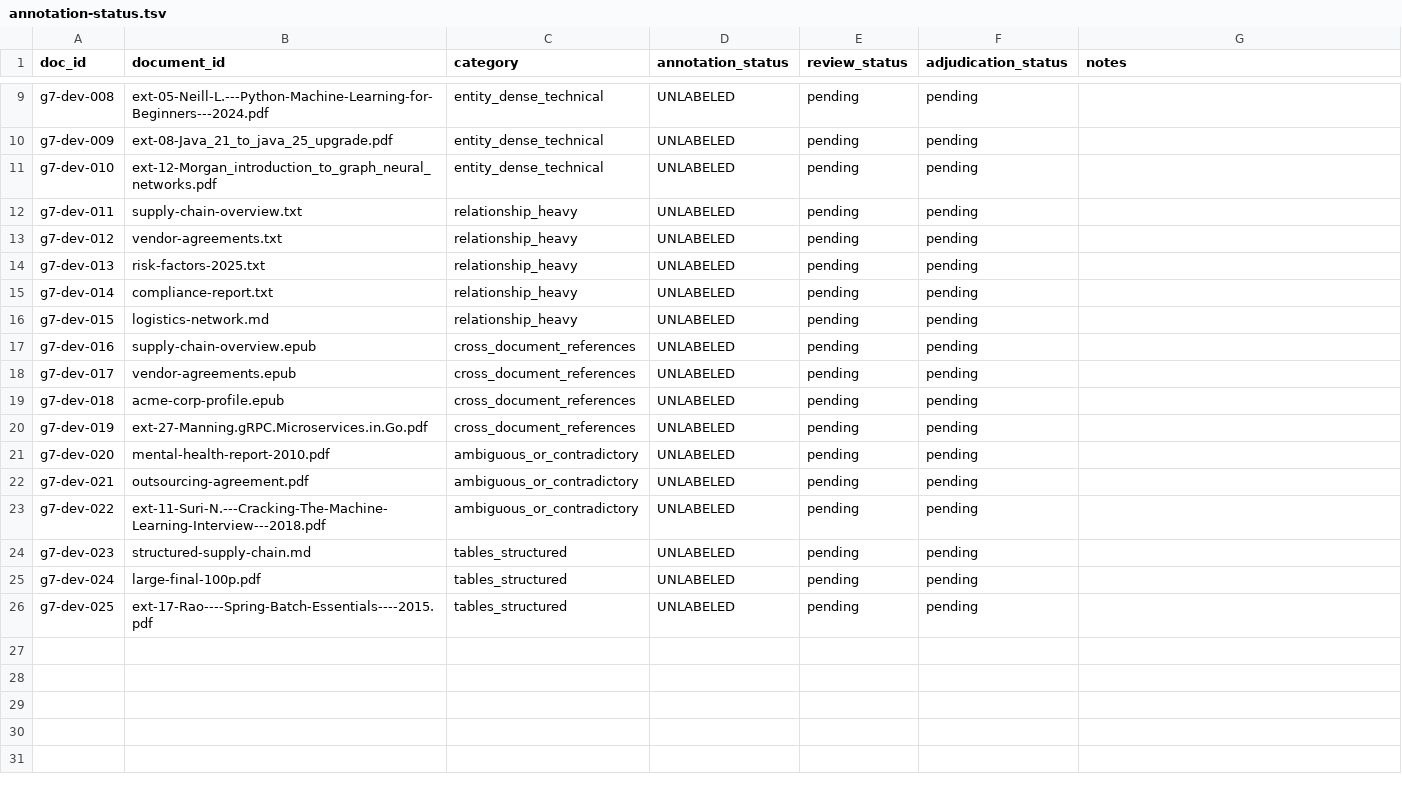
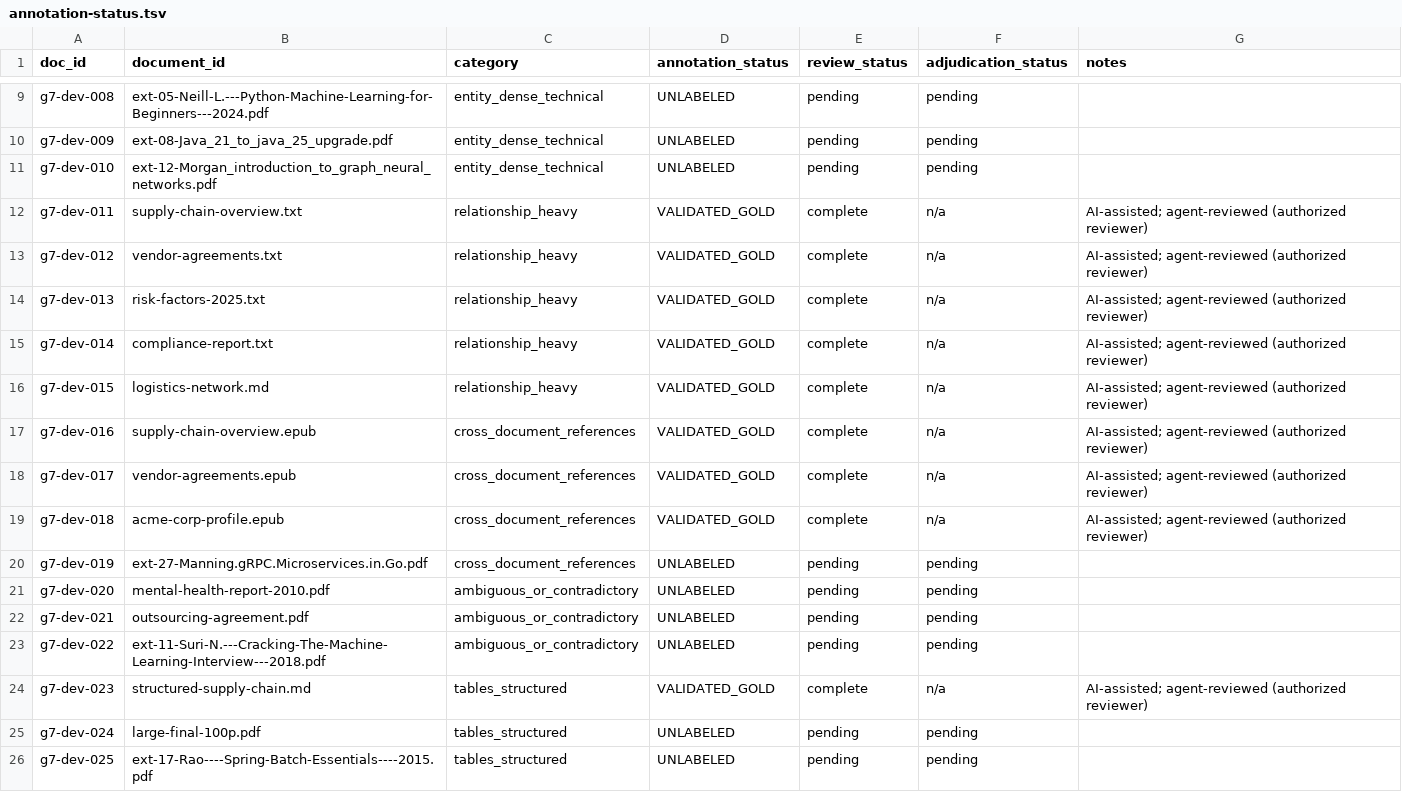
Before and after one commit to synanton/platform, a TSV file: evaluation/dev25/annotation-status.tsv, drawn as a sheet; only a part is shown, gaps mark what is left out.

```diff
--- a/evaluation/dev25/annotation-status.tsv
+++ b/evaluation/dev25/annotation-status.tsv
@@ -11,10 +11,10 @@ g7-dev-009	ext-08-Java_21_to_java_25_upgrade.pdf	entity_dense_technical	UNLABELE
 g7-dev-010	ext-12-Morgan_introduction_to_graph_neural_networks.pdf	entity_dense_technical	UNLABELED	pending	pending	
-g7-dev-011	supply-chain-overview.txt	relationship_heavy	UNLABELED	pending	pending	
-g7-dev-012	vendor-agreements.txt	relationship_heavy	UNLABELED	pending	pending	
-g7-dev-013	risk-factors-2025.txt	relationship_heavy	UNLABELED	pending	pending	
-g7-dev-014	compliance-report.txt	relationship_heavy	UNLABELED	pending	pending	
-g7-dev-015	logistics-network.md	relationship_heavy	UNLABELED	pending	pending	
-g7-dev-016	supply-chain-overview.epub	cross_document_references	UNLABELED	pending	pending	
-g7-dev-017	vendor-agreements.epub	cross_document_references	UNLABELED	pending	pending	
-g7-dev-018	acme-corp-profile.epub	cross_document_references	UNLABELED	pending	pending	
+g7-dev-011	supply-chain-overview.txt	relationship_heavy	VALIDATED_GOLD	complete	n/a	AI-assisted; agent-reviewed (authorized reviewer)
+g7-dev-012	vendor-agreements.txt	relationship_heavy	VALIDATED_GOLD	complete	n/a	AI-assisted; agent-reviewed (authorized reviewer)
+g7-dev-013	risk-factors-2025.txt	relationship_heavy	VALIDATED_GOLD	complete	n/a	AI-assisted; agent-reviewed (authorized reviewer)
+g7-dev-014	compliance-report.txt	relationship_heavy	VALIDATED_GOLD	complete	n/a	AI-assisted; agent-reviewed (authorized reviewer)
+g7-dev-015	logistics-network.md	relationship_heavy	VALIDATED_GOLD	complete	n/a	AI-assisted; agent-reviewed (authorized reviewer)
+g7-dev-016	supply-chain-overview.epub	cross_document_references	VALIDATED_GOLD	complete	n/a	AI-assisted; agent-reviewed (authorized reviewer)
+g7-dev-017	vendor-agreements.epub	cross_document_references	VALIDATED_GOLD	complete	n/a	AI-assisted; agent-reviewed (authorized reviewer)
+g7-dev-018	acme-corp-profile.epub	cross_document_references	VALIDATED_GOLD	complete	n/a	AI-assisted; agent-reviewed (authorized reviewer)
 g7-dev-019	ext-27-Manning.gRPC.Microservices.in.Go.pdf	cross_document_references	UNLABELED	pending	pending	
@@ -23,3 +23,3 @@ g7-dev-021	outsourcing-agreement.pdf	ambiguous_or_contradictory	UNLABELED	pendin
 g7-dev-022	ext-11-Suri-N.---Cracking-The-Machine-Learning-Interview---2018.pdf	ambiguous_or_contradictory	UNLABELED	pending	pending	
-g7-dev-023	structured-supply-chain.md	tables_structured	UNLABELED	pending	pending	
+g7-dev-023	structured-supply-chain.md	tables_structured	VALIDATED_GOLD	complete	n/a	AI-assisted; agent-reviewed (authorized reviewer)
 g7-dev-024	large-final-100p.pdf	tables_structured	UNLABELED	pending	pending	
```
Also changed, not shown: evaluation/dev25/annotation-provenance.tsv, evaluation/dev25/manifest.tsv, 20 other files.
